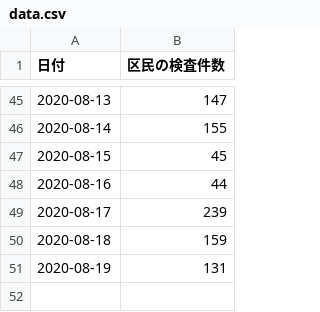
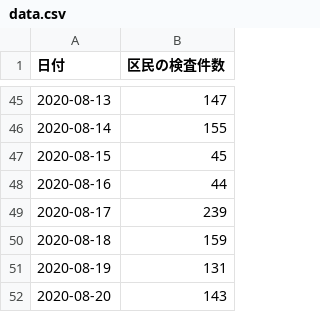
Before and after one commit to kawachou/covid19-setagaya, a CSV file: docs/data.csv, drawn as a sheet; only a part is shown, gaps mark what is left out; the diff names each change by its address in the sheet, - before the commit and + after, or states it on an @@ line.

Commit message:
Update data.html and data.csv

```diff
--- a/docs/data.csv
+++ b/docs/data.csv
+row 52: 2020-08-20 | 143
```
Also changed, not shown: 1 other file.
